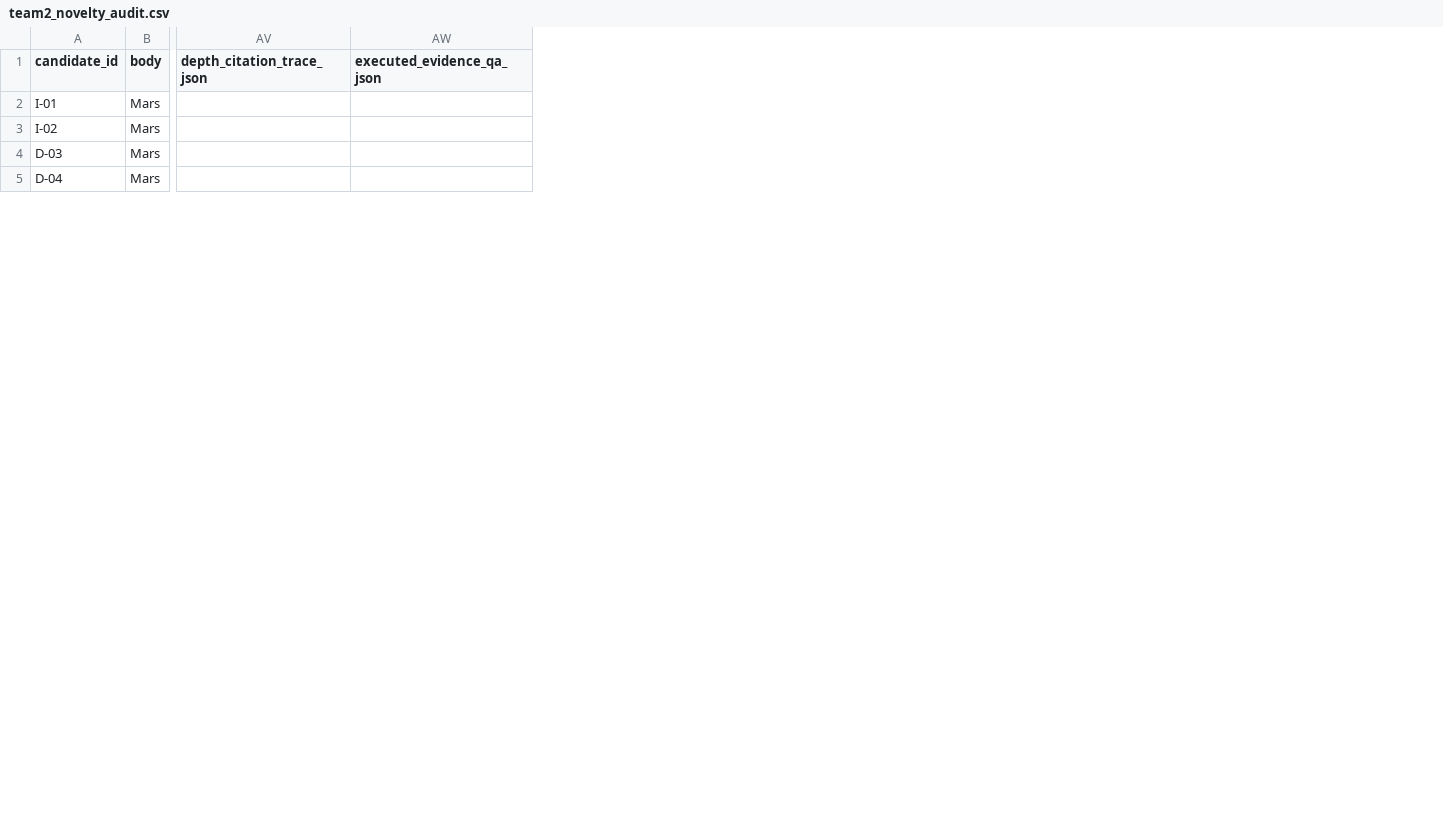
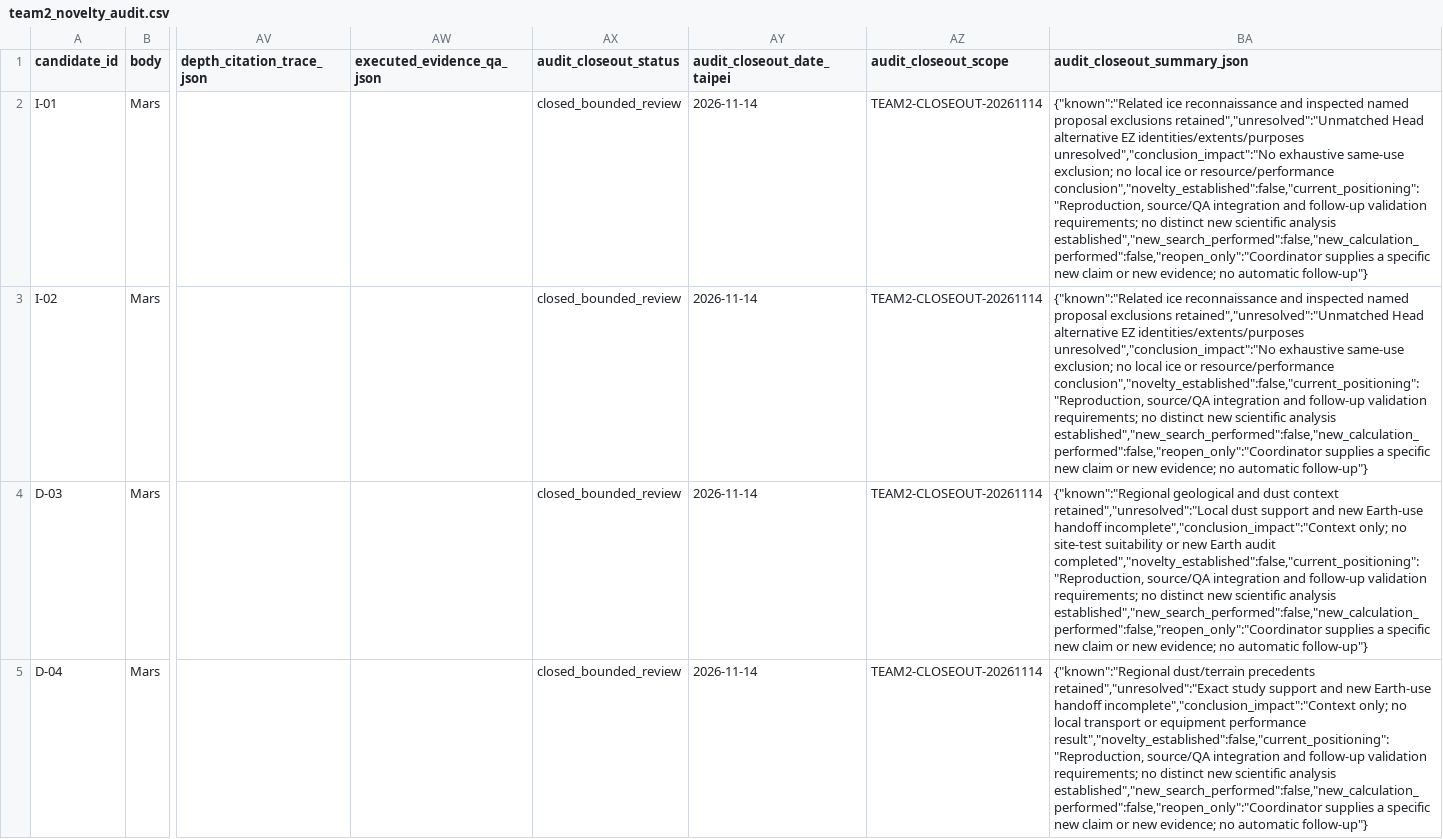
Before and after one commit to zhuang768/NASA-Space-Apps-Challenge-2026-Taipei, a CSV file: outputs/research/team2_novelty_audit.csv, drawn as a sheet; only a part is shown, gaps mark what is left out; the diff names each change by its address in the sheet, - before the commit and + after, or states it on an @@ line.

Commit message:
Close bounded Team 2 audit with supported claims and research positioning

```diff
--- a/outputs/research/team2_novelty_audit.csv
+++ b/outputs/research/team2_novelty_audit.csv
+column AX (audit_closeout_status), rows 2-5: all closed_bounded_review
+column AY (audit_closeout_date_taipei), rows 2-5: all 2026-11-14
+column AZ (audit_closeout_scope), rows 2-5: all TEAM2-CLOSEOUT-20261114
+column BA (audit_closeout_summary_json), rows 2-5: {"known":"Related ice reconnaissance and inspected named proposal exclusions retained","unresolved":"Unmatched Head alternative EZ identities/extents/purposes unresolved","conclusion_impact":"No exhaustive same-use exclusion; no local ice or resource/performance conclusion","novelty_established":false,"current_positioning":"Reproduction, source/QA integration and follow-up validation requirements; no distinct new scientific analysis established","new_search_performed":false,"new_calculation_performed":false,"reopen_only":"Coordinator supplies a specific new claim or new evidence; no automatic follow-up"} | {"known":"Related ice reconnaissance and inspected named proposal exclusions retained","unresolved":"Unmatched Head alternative EZ identities/extents/purposes unresolved","conclusion_impact":"No exhaustive same-use exclusion; no local ice or resource/performance conclusion","novelty_established":false,"current_positioning":"Reproduction, source/QA integration and follow-up validation requirements; no distinct new scientific analysis established","new_search_performed":false,"new_calculation_performed":false,"reopen_only":"Coordinator supplies a specific new claim or new evidence; no automatic follow-up"} | {"known":"Regional geological and dust context retained","unresolved":"Local dust support and new Earth-use handoff incomplete","conclusion_impact":"Context only; no site-test suitability or new Earth audit completed","novelty_established":false,"current_positioning":"Reproduction, source/QA integration and follow-up validation requirements; no distinct new scientific analysis established","new_search_performed":false,"new_calculation_performed":false,"reopen_only":"Coordinator supplies a specific new claim or new evidence; no automatic follow-up"} | {"known":"Regional dust/terrain precedents retained","unresolved":"Exact study support and new Earth-use handoff incomplete","conclusion_impact":"Context only; no local transport or equipment performance result","novelty_established":false,"current_positioning":"Reproduction, source/QA integration and follow-up validation requirements; no distinct new scientific analysis established","new_search_performed":false,"new_calculation_performed":false,"reopen_only":"Coordinator supplies a specific new claim or new evidence; no automatic follow-up"}
```
Also changed, not shown: 1 other file.
